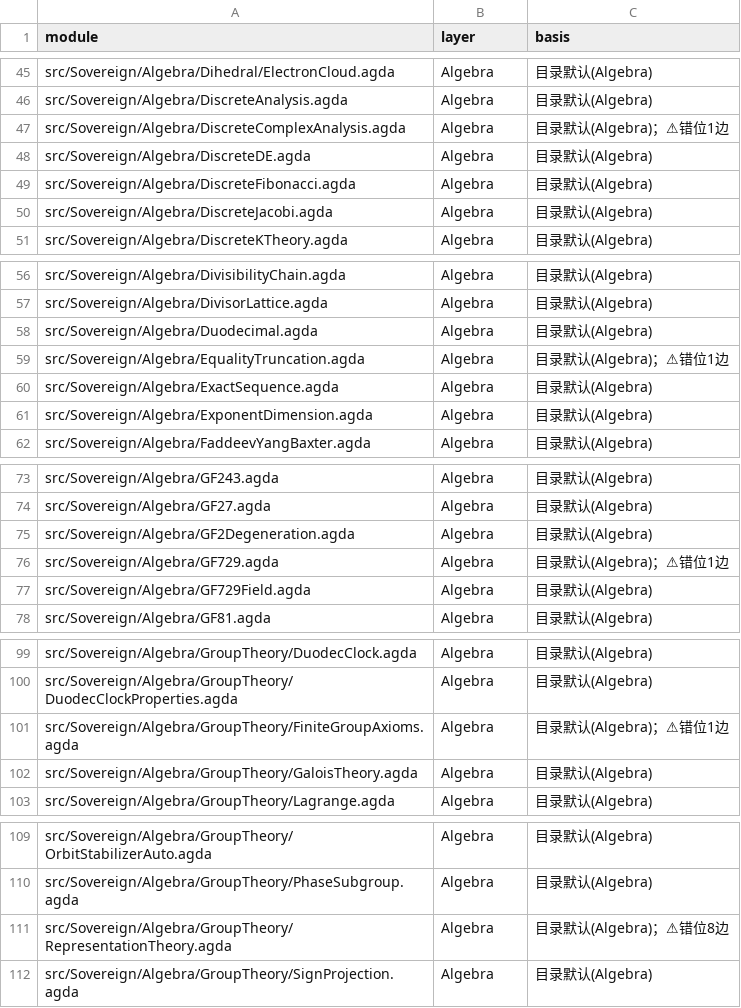
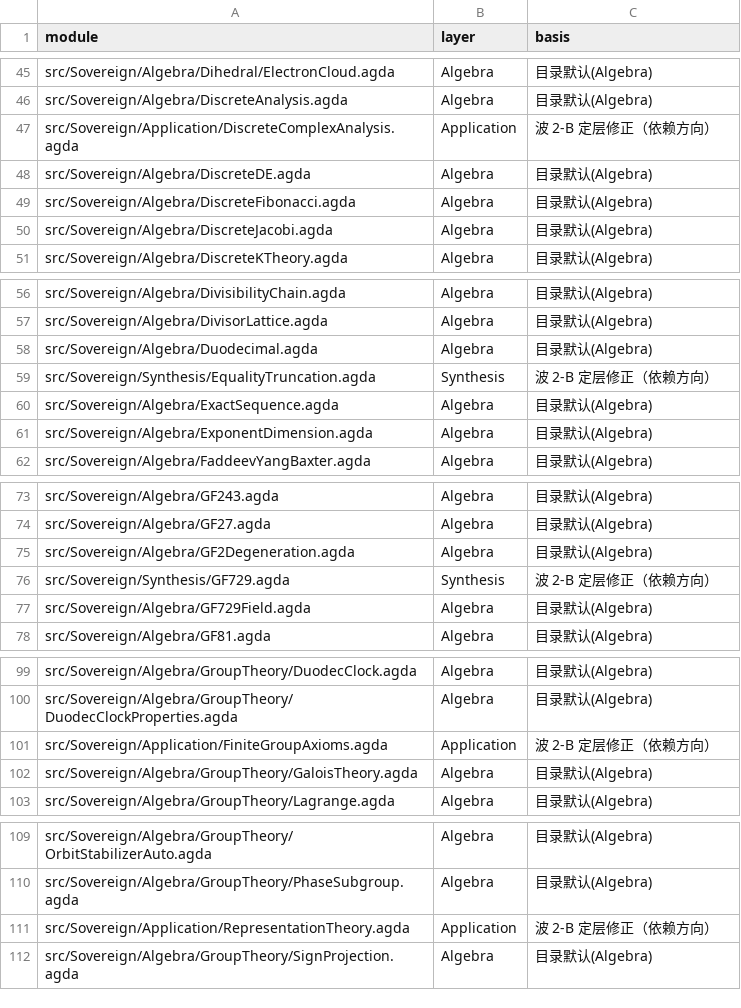
Before and after one commit to triqchem-lab/discrete-mathematics, a CSV file: docs/migration/layer-map.csv, drawn as a sheet; only a part is shown, gaps mark what is left out; removed rows and columns are numbered as before the commit, all else as after; the diff covers the shown part only; the diff names each change by its address in the sheet, - before the commit and + after, or states it on an @@ line.

```diff
--- a/docs/migration/layer-map.csv
+++ b/docs/migration/layer-map.csv
-row 47: src/Sovereign/Algebra/DiscreteComplexAnalysis.agda | Algebra | 目录默认(Algebra)；⚠错位1边
+row 47: src/Sovereign/Application/DiscreteComplexAnalysis.agda | Application | 波 2-B 定层修正（依赖方向）
-row 59: src/Sovereign/Algebra/EqualityTruncation.agda | Algebra | 目录默认(Algebra)；⚠错位1边
+row 59: src/Sovereign/Synthesis/EqualityTruncation.agda | Synthesis | 波 2-B 定层修正（依赖方向）
-row 76: src/Sovereign/Algebra/GF729.agda | Algebra | 目录默认(Algebra)；⚠错位1边
+row 76: src/Sovereign/Synthesis/GF729.agda | Synthesis | 波 2-B 定层修正（依赖方向）
-row 101: src/Sovereign/Algebra/GroupTheory/FiniteGroupAxioms.agda | Algebra | 目录默认(Algebra)；⚠错位1边
+row 101: src/Sovereign/Application/FiniteGroupAxioms.agda | Application | 波 2-B 定层修正（依赖方向）
-row 111: src/Sovereign/Algebra/GroupTheory/RepresentationTheory.agda | Algebra | 目录默认(Algebra)；⚠错位8边
+row 111: src/Sovereign/Application/RepresentationTheory.agda | Application | 波 2-B 定层修正（依赖方向）
```
Also changed, not shown: 20 added rows and 20 removed rows elsewhere in this file, 1 other file.
